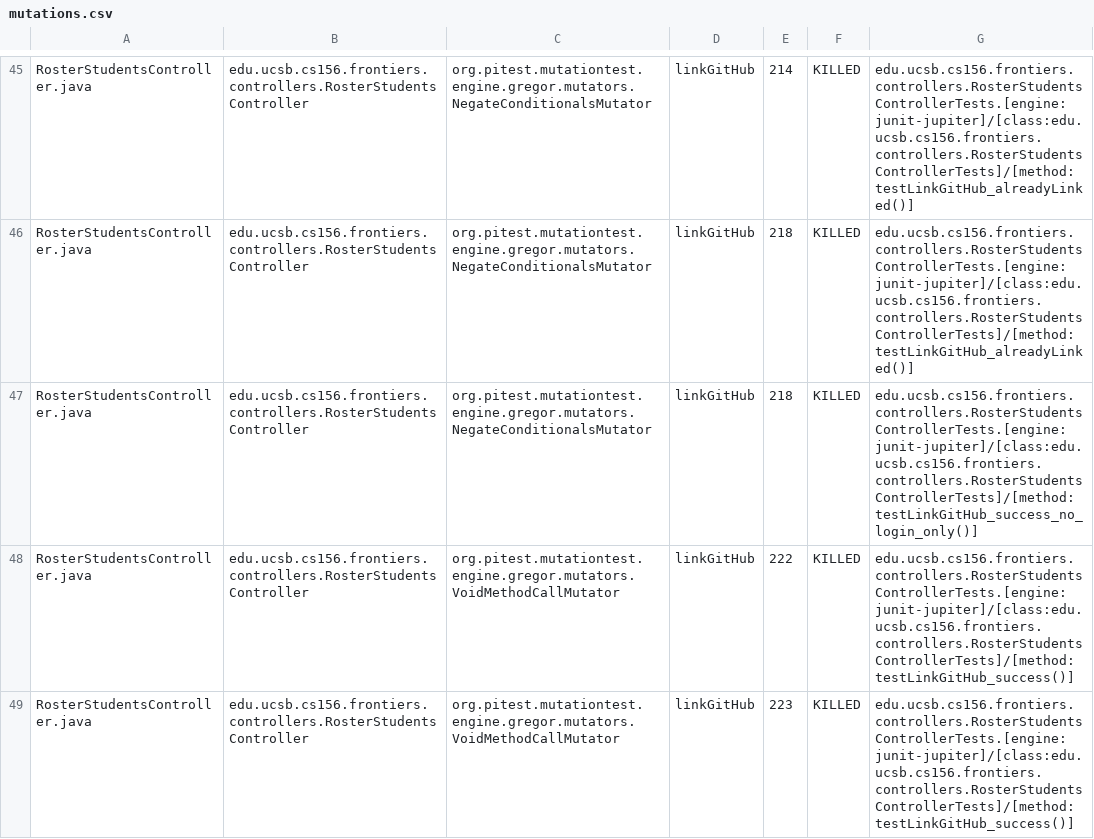
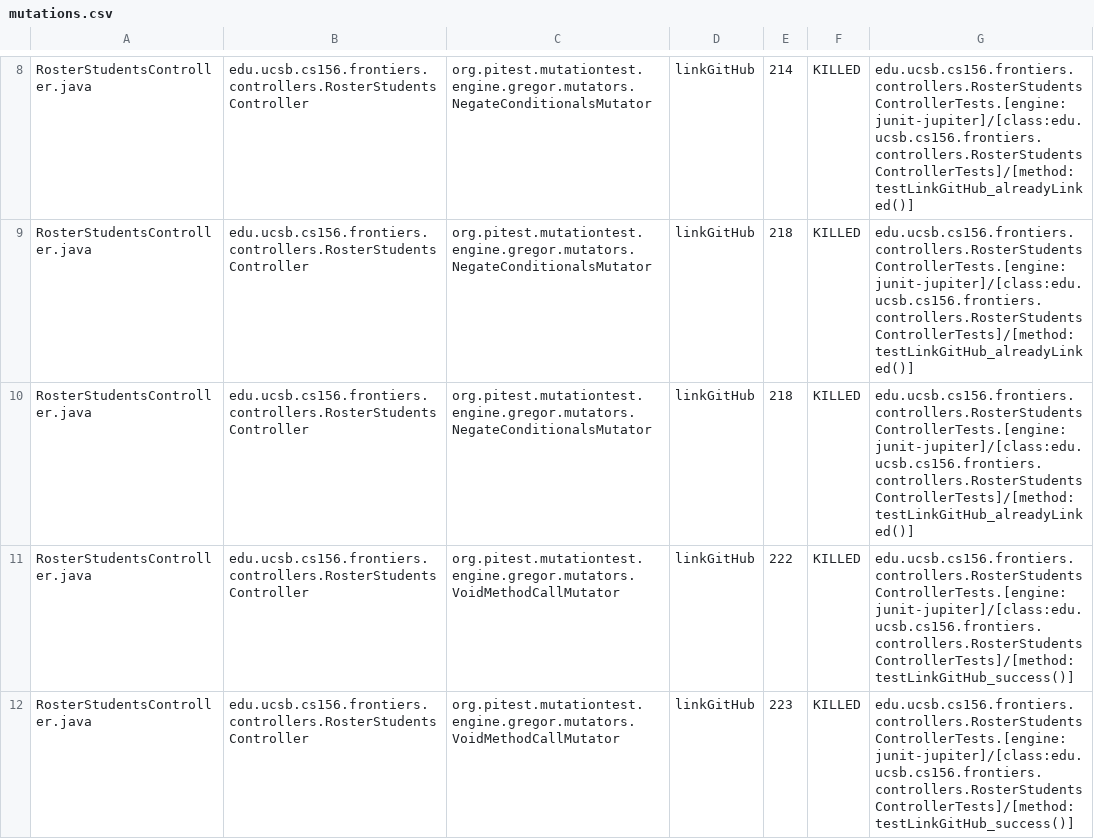
Before and after one commit to ucsb-cs156-s25/proj-frontiers-s25-09, a CSV file: pitest/mutations.csv, drawn as a sheet; only a part is shown, gaps mark what is left out; the diff covers the shown part only.

Commit message:
Deploying to gh-pages from @ ucsb-cs156-s25/proj-frontiers-s25-09@56f4d419b490ee0857fd614e8469154f93fd6821 🚀

```diff
--- a/pitest/mutations.csv
+++ b/pitest/mutations.csv
@@ -46,3 +9,3 @@ RosterStudentsController.java,edu.ucsb.cs156.frontiers.controllers.RosterStudent
 RosterStudentsController.java,edu.ucsb.cs156.frontiers.controllers.RosterStudentsController,org.pitest.mutationtest.engine.gregor.mutators.NegateConditionalsMutator,linkGitHub,218,KILLED,edu.ucsb.cs156.frontiers.controllers.RosterStudentsControllerTests.[engine:junit-jupiter]/[class:edu.ucsb.cs156.frontiers.controllers.RosterStudentsControllerTests]/[method:testLinkGitHub_alreadyLinked()]
-RosterStudentsController.java,edu.ucsb.cs156.frontiers.controllers.RosterStudentsController,org.pitest.mutationtest.engine.gregor.mutators.NegateConditionalsMutator,linkGitHub,218,KILLED,edu.ucsb.cs156.frontiers.controllers.RosterStudentsControllerTests.[engine:junit-jupiter]/[class:edu.ucsb.cs156.frontiers.controllers.RosterStudentsControllerTests]/[method:testLinkGitHub_success_no_login_only()]
+RosterStudentsController.java,edu.ucsb.cs156.frontiers.controllers.RosterStudentsController,org.pitest.mutationtest.engine.gregor.mutators.NegateConditionalsMutator,linkGitHub,218,KILLED,edu.ucsb.cs156.frontiers.controllers.RosterStudentsControllerTests.[engine:junit-jupiter]/[class:edu.ucsb.cs156.frontiers.controllers.RosterStudentsControllerTests]/[method:testLinkGitHub_alreadyLinked()]
 RosterStudentsController.java,edu.ucsb.cs156.frontiers.controllers.RosterStudentsController,org.pitest.mutationtest.engine.gregor.mutators.VoidMethodCallMutator,linkGitHub,222,KILLED,edu.ucsb.cs156.frontiers.controllers.RosterStudentsControllerTests.[engine:junit-jupiter]/[class:edu.ucsb.cs156.frontiers.controllers.RosterStudentsControllerTests]/[method:testLinkGitHub_success()]
```
Also changed, not shown: 5 added rows, 5 removed rows, 90 moved rows and 5 edited cells elsewhere in this file, 27 other files.
